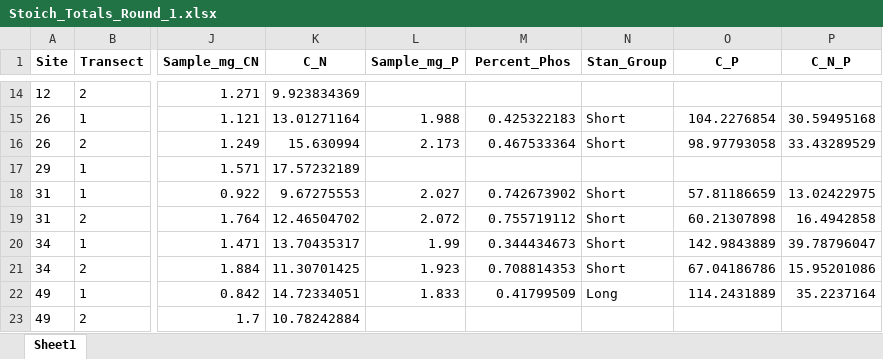
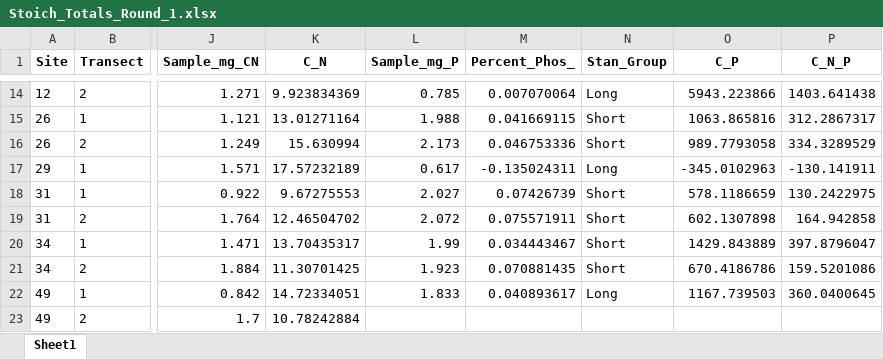
Before and after one commit to SolomonMM876/ABS_FIRE_MYCO, an Excel workbook: Raw_data/Stoich/Stoich_Totals_Round_1.xlsx, sheet Sheet1, drawn as a sheet; only a part is shown, gaps mark what is left out; values as stored, in another font and other column widths than the file's, no borders; the diff covers the shown part only; the diff names each change by its address in the sheet, - before the commit and + after, or states it on an @@ line.

```diff
--- a/Raw_data/Stoich/Stoich_Totals_Round_1.xlsx (sheet Sheet1)
+++ b/Raw_data/Stoich/Stoich_Totals_Round_1.xlsx (sheet Sheet1)
-M1: Percent_Phos
+M1: Percent_Phos_
-L14 (Sample_mg_P): (empty)
+L14 (Sample_mg_P): 0.785
-M14 (Percent_Phos_): (empty)
+M14 (Percent_Phos_): 0.007070064
-N14 (Stan_Group): (empty)
+N14 (Stan_Group): Long
-O14 (C_P): (empty)
+O14 (C_P): 5943.223866
-P14 (C_N_P): (empty)
+P14 (C_N_P): 1403.641438
-M15 (Percent_Phos_): 0.425322183
+M15 (Percent_Phos_): 0.041669115
-O15 (C_P): 104.2276854
+O15 (C_P): 1063.865816
-P15 (C_N_P): 30.59495168
+P15 (C_N_P): 312.2867317
-M16 (Percent_Phos_): 0.467533364
+M16 (Percent_Phos_): 0.046753336
-O16 (C_P): 98.97793058
+O16 (C_P): 989.7793058
-P16 (C_N_P): 33.43289529
+P16 (C_N_P): 334.3289529
-L17 (Sample_mg_P): (empty)
+L17 (Sample_mg_P): 0.617
-M17 (Percent_Phos_): (empty)
+M17 (Percent_Phos_): -0.135024311
-N17 (Stan_Group): (empty)
+N17 (Stan_Group): Long
-O17 (C_P): (empty)
+O17 (C_P): -345.0102963
-P17 (C_N_P): (empty)
+P17 (C_N_P): -130.141911
-M18 (Percent_Phos_): 0.742673902
+M18 (Percent_Phos_): 0.07426739
-O18 (C_P): 57.81186659
+O18 (C_P): 578.1186659
-P18 (C_N_P): 13.02422975
+P18 (C_N_P): 130.2422975
-M19 (Percent_Phos_): 0.755719112
+M19 (Percent_Phos_): 0.075571911
-O19 (C_P): 60.21307898
+O19 (C_P): 602.1307898
-P19 (C_N_P): 16.4942858
+P19 (C_N_P): 164.942858
-M20 (Percent_Phos_): 0.344434673
+M20 (Percent_Phos_): 0.034443467
-O20 (C_P): 142.9843889
+O20 (C_P): 1429.843889
-P20 (C_N_P): 39.78796047
+P20 (C_N_P): 397.8796047
-M21 (Percent_Phos_): 0.708814353
+M21 (Percent_Phos_): 0.070881435
-O21 (C_P): 67.04186786
+O21 (C_P): 670.4186786
-P21 (C_N_P): 15.95201086
+P21 (C_N_P): 159.5201086
-M22 (Percent_Phos_): 0.41799509
+M22 (Percent_Phos_): 0.040893617
-O22 (C_P): 114.2431889
+O22 (C_P): 1167.739503
-P22 (C_N_P): 35.2237164
+P22 (C_N_P): 360.0400645
```
Also changed, not shown: 4 added rows and 46 edited cells elsewhere in this sheet, Processed_data/All_Bag_Site_Info.xlsx, Raw_data/Stoich/Manual Calc_Total P.xlsx, 8 other files.
